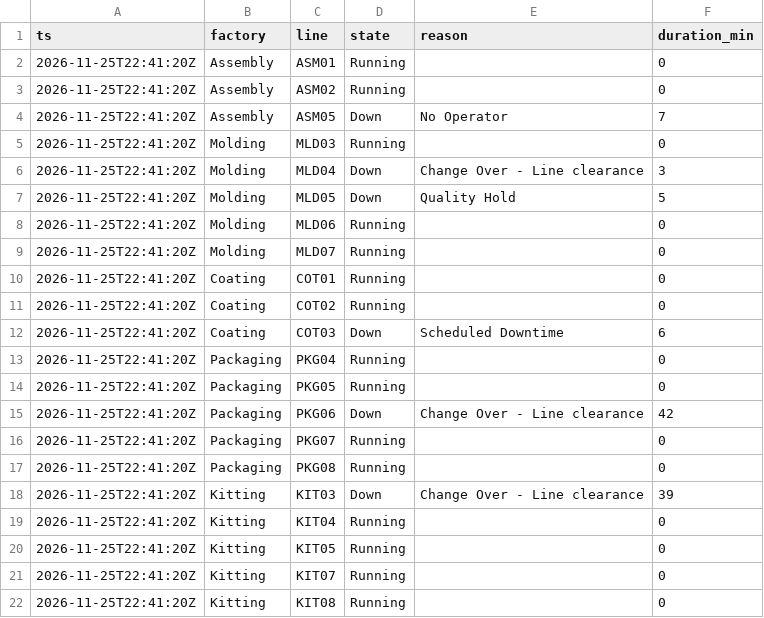
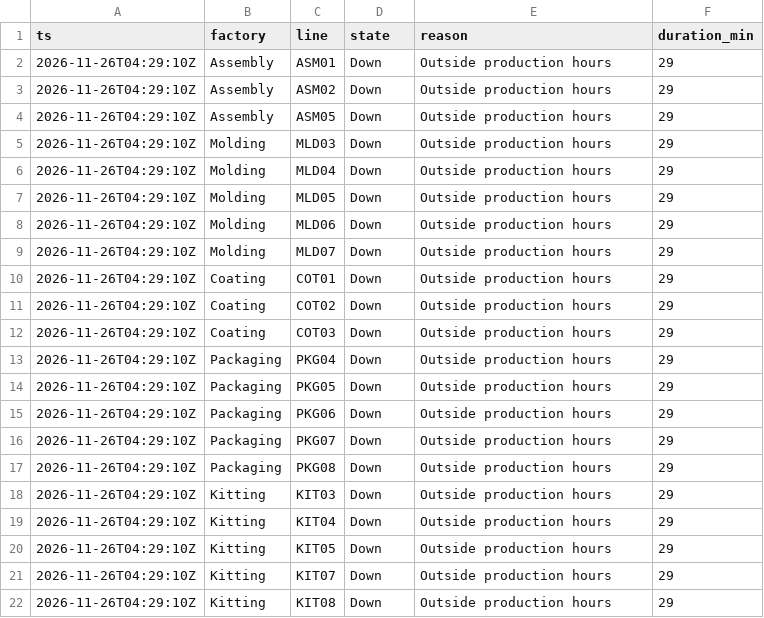
Before and after one commit to todd-cpme/ClearOEEDemo, a CSV file: data/status.csv, drawn as a sheet.

```diff
--- a/data/status.csv
+++ b/data/status.csv
@@ -1,22 +1,22 @@
 ts,factory,line,state,reason,duration_min
-2026-11-25T22:41:20Z,Assembly,ASM01,Running,,0
-2026-11-25T22:41:20Z,Assembly,ASM02,Running,,0
-2026-11-25T22:41:20Z,Assembly,ASM05,Down,No Operator,7
-2026-11-25T22:41:20Z,Molding,MLD03,Running,,0
-2026-11-25T22:41:20Z,Molding,MLD04,Down,Change Over - Line clearance,3
-2026-11-25T22:41:20Z,Molding,MLD05,Down,Quality Hold,5
-2026-11-25T22:41:20Z,Molding,MLD06,Running,,0
-2026-11-25T22:41:20Z,Molding,MLD07,Running,,0
-2026-11-25T22:41:20Z,Coating,COT01,Running,,0
-2026-11-25T22:41:20Z,Coating,COT02,Running,,0
-2026-11-25T22:41:20Z,Coating,COT03,Down,Scheduled Downtime,6
-2026-11-25T22:41:20Z,Packaging,PKG04,Running,,0
-2026-11-25T22:41:20Z,Packaging,PKG05,Running,,0
-2026-11-25T22:41:20Z,Packaging,PKG06,Down,Change Over - Line clearance,42
-2026-11-25T22:41:20Z,Packaging,PKG07,Running,,0
-2026-11-25T22:41:20Z,Packaging,PKG08,Running,,0
-2026-11-25T22:41:20Z,Kitting,KIT03,Down,Change Over - Line clearance,39
-2026-11-25T22:41:20Z,Kitting,KIT04,Running,,0
-2026-11-25T22:41:20Z,Kitting,KIT05,Running,,0
-2026-11-25T22:41:20Z,Kitting,KIT07,Running,,0
-2026-11-25T22:41:20Z,Kitting,KIT08,Running,,0
+2026-11-26T04:29:10Z,Assembly,ASM01,Down,Outside production hours,29
+2026-11-26T04:29:10Z,Assembly,ASM02,Down,Outside production hours,29
+2026-11-26T04:29:10Z,Assembly,ASM05,Down,Outside production hours,29
+2026-11-26T04:29:10Z,Molding,MLD03,Down,Outside production hours,29
+2026-11-26T04:29:10Z,Molding,MLD04,Down,Outside production hours,29
+2026-11-26T04:29:10Z,Molding,MLD05,Down,Outside production hours,29
+2026-11-26T04:29:10Z,Molding,MLD06,Down,Outside production hours,29
+2026-11-26T04:29:10Z,Molding,MLD07,Down,Outside production hours,29
+2026-11-26T04:29:10Z,Coating,COT01,Down,Outside production hours,29
+2026-11-26T04:29:10Z,Coating,COT02,Down,Outside production hours,29
+2026-11-26T04:29:10Z,Coating,COT03,Down,Outside production hours,29
+2026-11-26T04:29:10Z,Packaging,PKG04,Down,Outside production hours,29
+2026-11-26T04:29:10Z,Packaging,PKG05,Down,Outside production hours,29
+2026-11-26T04:29:10Z,Packaging,PKG06,Down,Outside production hours,29
+2026-11-26T04:29:10Z,Packaging,PKG07,Down,Outside production hours,29
+2026-11-26T04:29:10Z,Packaging,PKG08,Down,Outside production hours,29
+2026-11-26T04:29:10Z,Kitting,KIT03,Down,Outside production hours,29
+2026-11-26T04:29:10Z,Kitting,KIT04,Down,Outside production hours,29
+2026-11-26T04:29:10Z,Kitting,KIT05,Down,Outside production hours,29
+2026-11-26T04:29:10Z,Kitting,KIT07,Down,Outside production hours,29
+2026-11-26T04:29:10Z,Kitting,KIT08,Down,Outside production hours,29
```
Also changed, not shown: data/events.csv, data/rollup_factory.csv, 3 other files.
